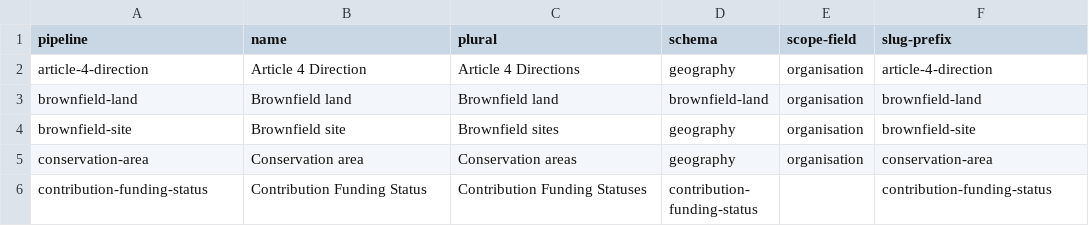
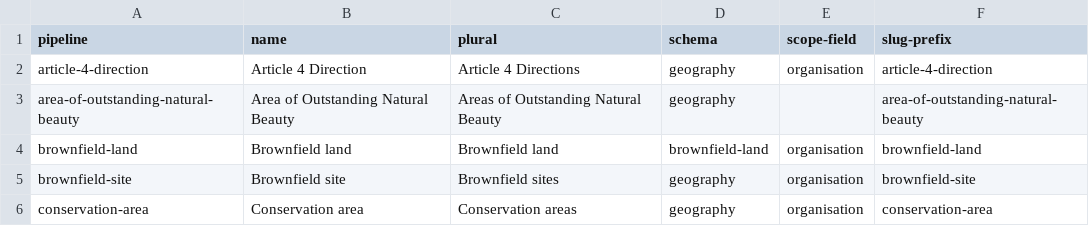
Before and after one commit to digital-land/specification, a CSV file: specification/pipeline.csv, drawn as a sheet; only a part is shown; the shorter side is filled out with more unchanged rows; the diff names each change by its address in the sheet, - before the commit and + after, or states it on an @@ line.

Commit message:
Added area-of-outstanding-natural-beauty to pipeline.csv

```diff
--- a/specification/pipeline.csv
+++ b/specification/pipeline.csv
+row 3: area-of-outstanding-natural-beauty | Area of Outstanding Natural Beauty | Areas of Outstanding Natural Beauty | geography |  | area-of-outstanding-natural-beauty
```
